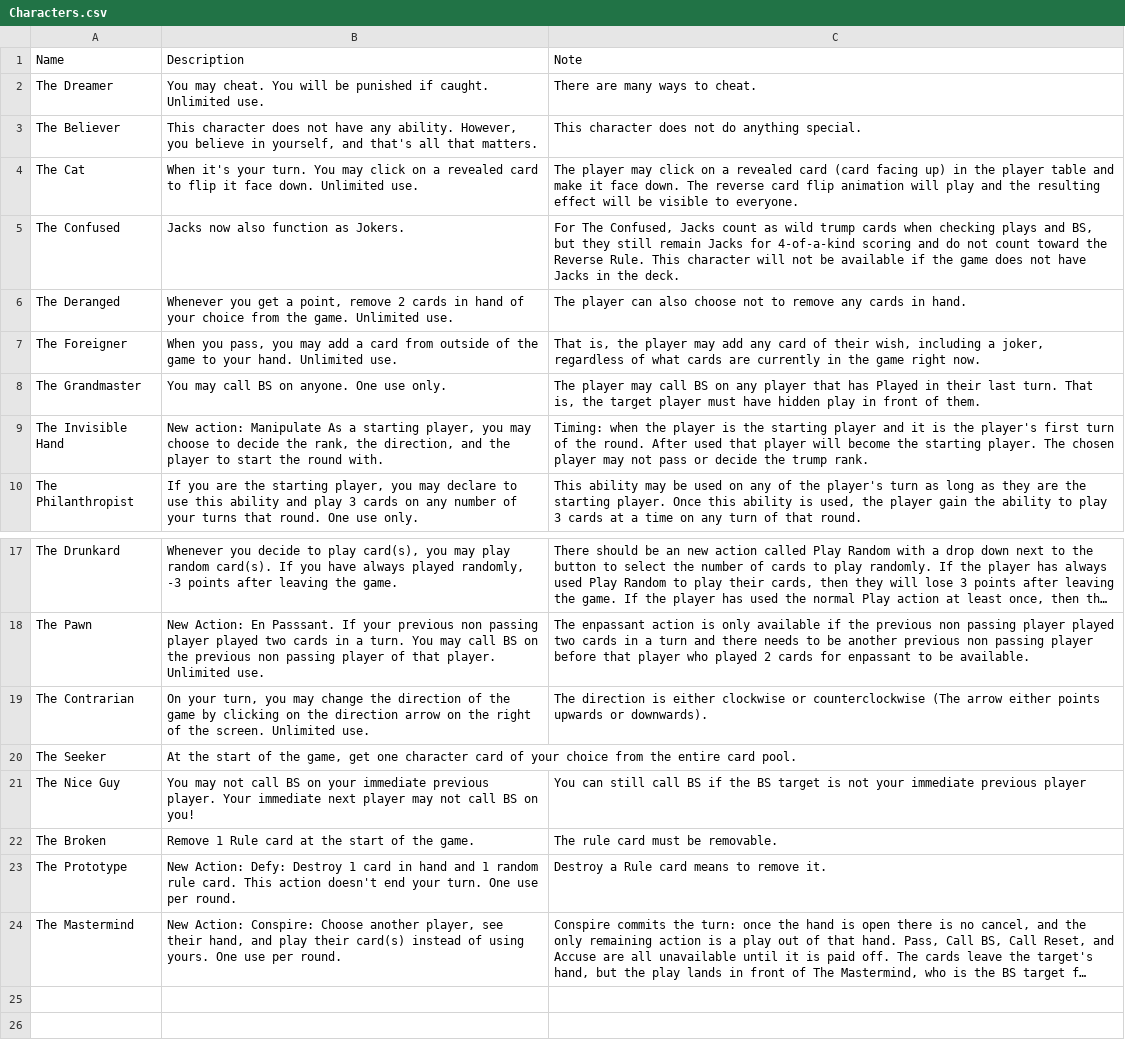
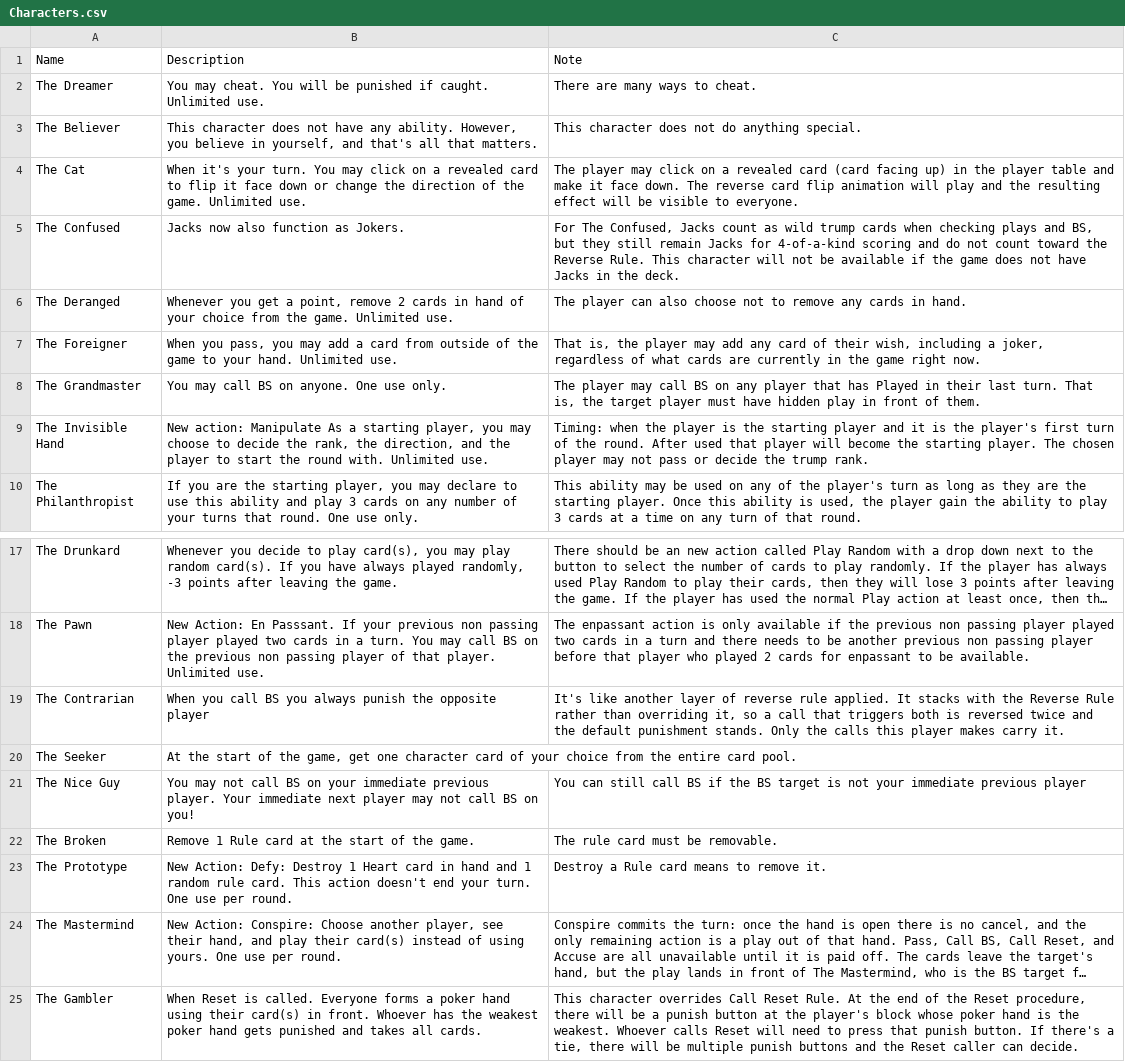
Before and after one commit to Howard5241/blow-cow, a CSV file: Characters.csv, drawn as a sheet; only a part is shown, gaps mark what is left out; long unchanged cells end in …; the diff names each change by its address in the sheet, - before the commit and + after, or states it on an @@ line.

Commit message:
Implemented The Gambler and added animation to The Prototype. Modified The Contrarian and the Cat. Added some UI button icons. Added No Cheating Rule.

```diff
--- a/Characters.csv
+++ b/Characters.csv
-B4: …it face down. Unlimited use.
+B4: …it face down or change the direction of the game. Unlimited use.
-B9: …round with.
+B9: …round with. Unlimited use.
-B19: On your turn, you may change the direction of the game by clicking on the direction arrow on the right of the screen. Unlimited use.
+B19: When you call BS you always punish the opposite player
-C19: The direction is either clockwise or counterclockwise (The arrow either points upwards or downwards).
+C19: It's like another layer of reverse rule applied. It stacks with the Reverse Rule rather than overriding it, so a call that triggers both is reversed twice and the default punishment stands. Only the calls this player makes carry it.
-B23: …Destroy 1 card in…
+B23: …Destroy 1 Heart card in…
+row 25: The Gambler | When Reset is called. Everyone forms a poker hand using their card(s) in front. Whoever has the weakest poker hand gets punished and takes all cards. | This character overrides Call Reset Rule. At the end of the Reset procedure, there will be a punish button at the player's block whose poker hand is the weakest. Whoever calls Reset will need to press that punish button. If there's a tie, there will be multiple punish buttons and the Reset caller can decide.
```
Also changed, not shown: 37 other files.
